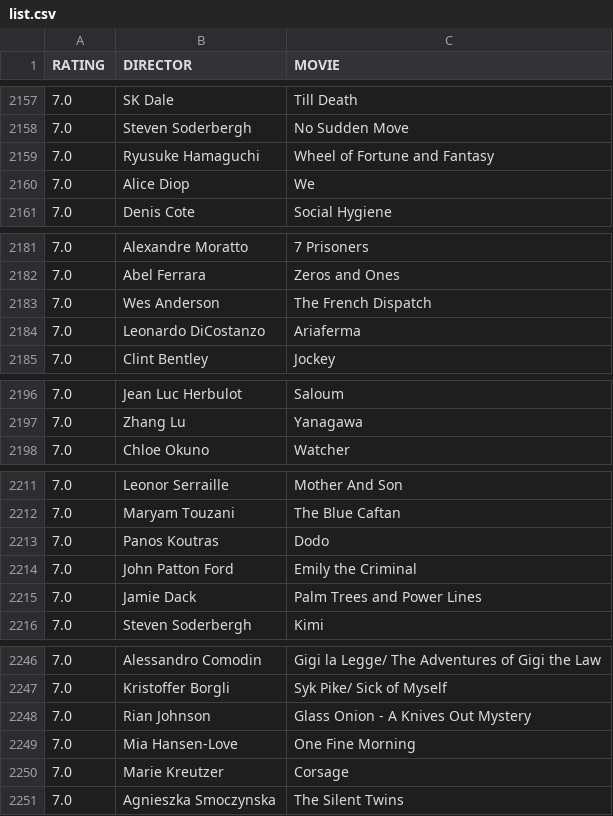
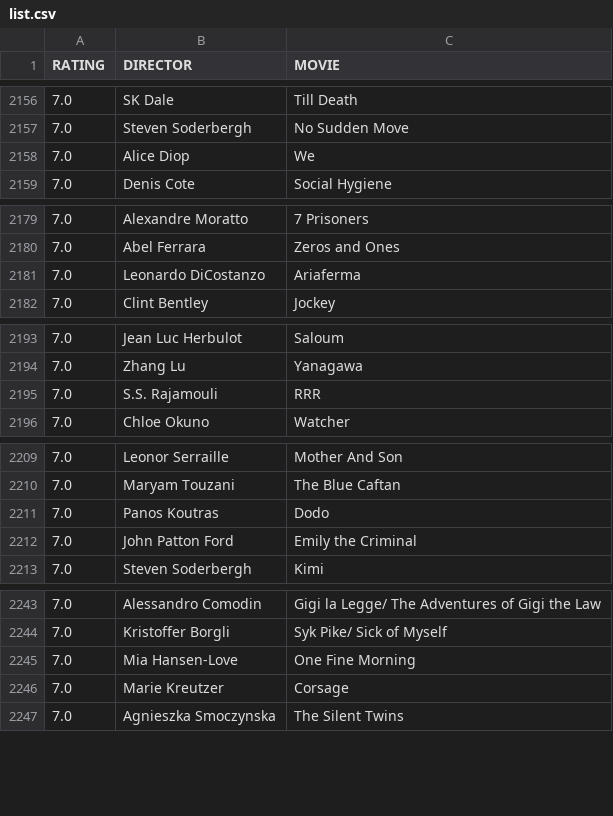
Before and after one commit to gammaray05/scarufficinema, a CSV file: list.csv, drawn as a sheet; only a part is shown, gaps mark what is left out; removed rows and columns are numbered as before the commit, all else as after; the diff covers the shown part only; the diff names each change by its address in the sheet, - before the commit and + after, or states it on an @@ line.

```diff
--- a/list.csv
+++ b/list.csv
-row 2159: 7.0 | Ryusuke Hamaguchi | Wheel of Fortune and Fantasy
-row 2183: 7.0 | Wes Anderson | The French Dispatch
+row 2195: 7.0 | S.S. Rajamouli | RRR
-row 2215: 7.0 | Jamie Dack | Palm Trees and Power Lines
-row 2248: 7.0 | Rian Johnson | Glass Onion - A Knives Out Mystery
```
Also changed, not shown: 8 added rows, 13 removed rows and 1 moved row elsewhere in this file, 1 other file.
